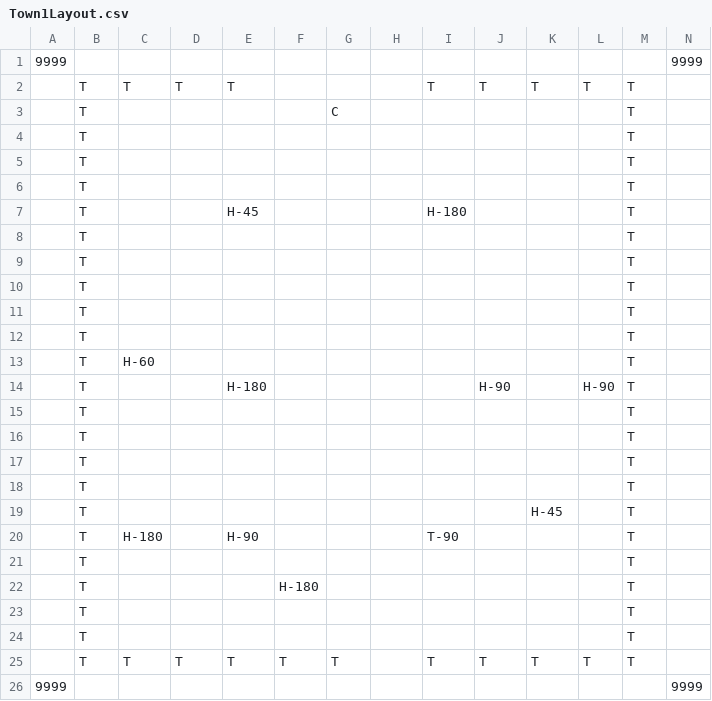
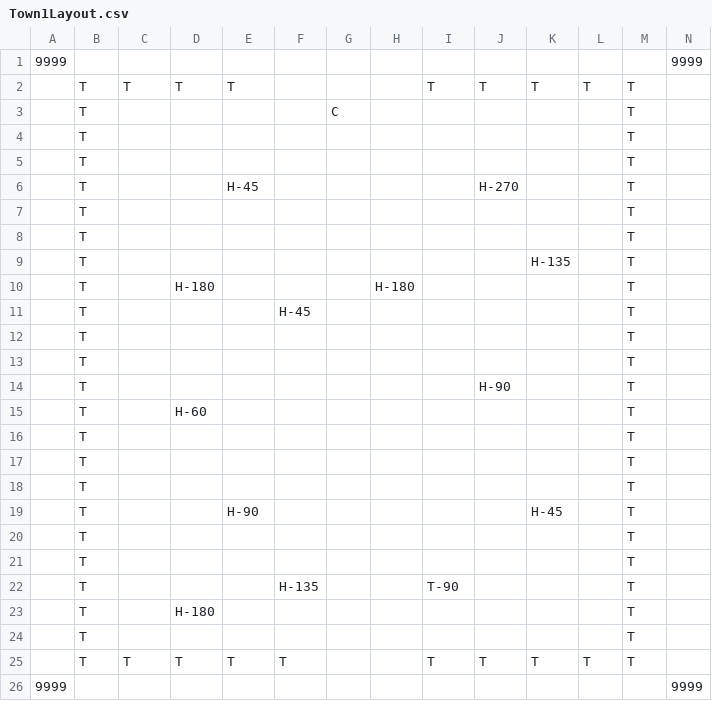
Before and after one commit to HalcionCyanide/SP3_T14N, a CSV file: Base/Image/Town1Layout.csv, drawn as a sheet.

```diff
--- a/Base/Image/Town1Layout.csv
+++ b/Base/Image/Town1Layout.csv
@@ -5,4 +5,12 @@
 ,T,,,,,,,,,,,T,
+,T,,,H-45,,,,,H-270,,,T,
 ,T,,,,,,,,,,,T,
-,T,,,H-45,,,,H-180,,,,T,
+,T,,,,,,,,,,,T,
+,T,,,,,,,,,H-135,,T,
+,T,,H-180,,,,H-180,,,,,T,
+,T,,,,H-45,,,,,,,T,
+,T,,,,,,,,,,,T,
+,T,,,,,,,,,,,T,
+,T,,,,,,,,H-90,,,T,
+,T,,H-60,,,,,,,,,T,
 ,T,,,,,,,,,,,T,
@@ -10,17 +18,9 @@
 ,T,,,,,,,,,,,T,
+,T,,,H-90,,,,,,H-45,,T,
 ,T,,,,,,,,,,,T,
 ,T,,,,,,,,,,,T,
-,T,H-60,,,,,,,,,,T,
-,T,,,H-180,,,,,H-90,,H-90,T,
+,T,,,,H-135,,,T-90,,,,T,
+,T,,H-180,,,,,,,,,T,
 ,T,,,,,,,,,,,T,
-,T,,,,,,,,,,,T,
-,T,,,,,,,,,,,T,
-,T,,,,,,,,,,,T,
-,T,,,,,,,,,H-45,,T,
-,T,H-180,,H-90,,,,T-90,,,,T,
-,T,,,,,,,,,,,T,
-,T,,,,H-180,,,,,,,T,
-,T,,,,,,,,,,,T,
-,T,,,,,,,,,,,T,
-,T,T,T,T,T,T,,T,T,T,T,T,
+,T,T,T,T,T,,,T,T,T,T,T,
 9999,,,,,,,,,,,,,9999
```
Also changed, not shown: 5 other files.
